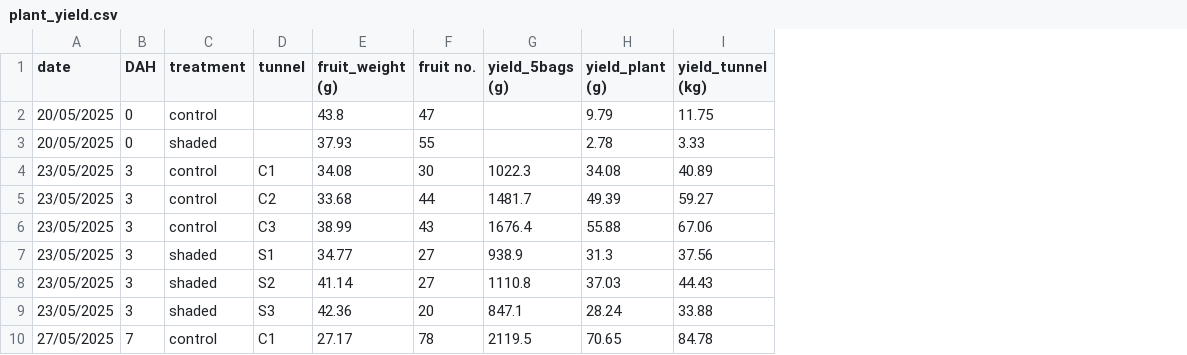
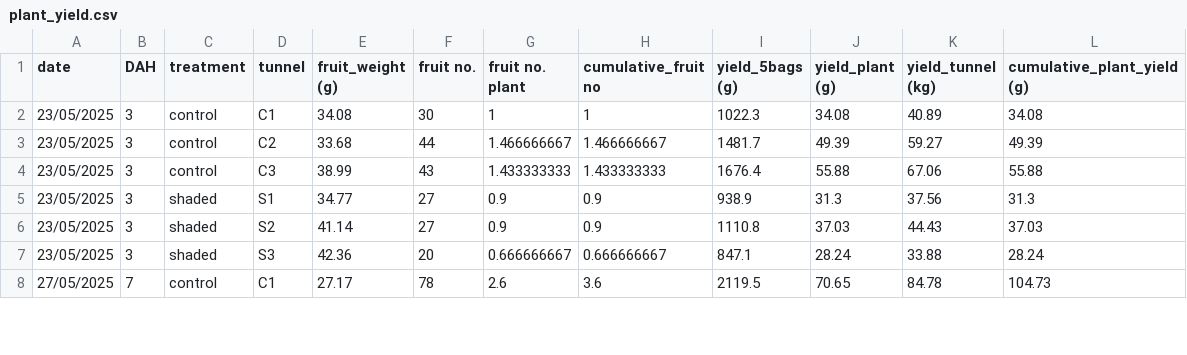
Before and after one commit to jacoporestina/plant_analysis, a CSV file: data/plant_yield.csv, drawn as a sheet; only a part is shown; removed rows and columns are numbered as before the commit, all else as after; the diff names each change by its address in the sheet, - before the commit and + after, or states it on an @@ line.

```diff
--- a/data/plant_yield.csv
+++ b/data/plant_yield.csv
+column G (fruit no. plant), rows 2-8: 1 | 1.466666667 | 1.433333333 | 0.9 | 0.9 | 0.666666667 | 2.6
+column H (cumulative_fruit no), rows 2-8: 1 | 1.466666667 | 1.433333333 | 0.9 | 0.9 | 0.666666667 | 3.6
+column L (cumulative_plant_yield (g)), rows 2-8: 34.08 | 49.39 | 55.88 | 31.3 | 37.03 | 28.24 | 104.73
-row 2: 20/05/2025 | 0 | control |  | 43.8 | 47 |  | 9.79 | 11.75
-row 3: 20/05/2025 | 0 | shaded |  | 37.93 | 55 |  | 2.78 | 3.33
```
Also changed, not shown: data/fruit_measurements.csv, 40 other files.
